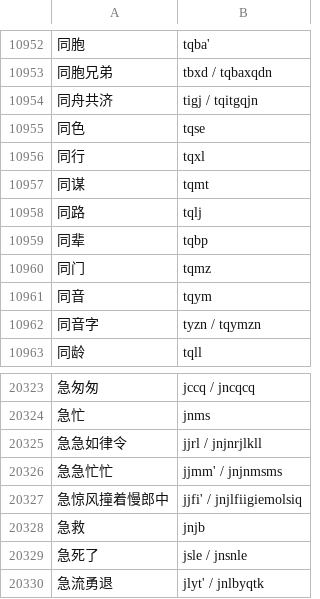
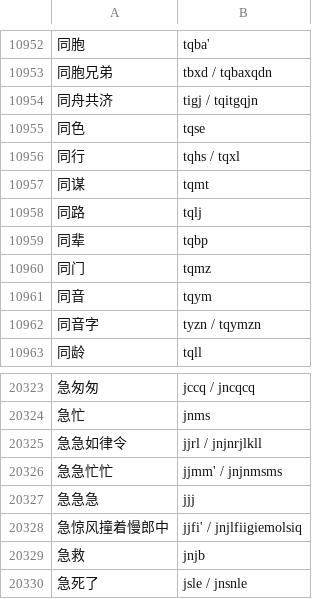
Before and after one commit to 77gc/thmy, a TSV file: rime/thmy_code_lookup.tsv, drawn as a sheet; only a part is shown, gaps mark what is left out; the shorter side is filled out with more unchanged rows; the diff names each change by its address in the sheet, - before the commit and + after, or states it on an @@ line.

```diff
--- a/rime/thmy_code_lookup.tsv
+++ b/rime/thmy_code_lookup.tsv
-B10956: tqxl
+B10956: tqhs / tqxl
+row 20327: 急急急 | jjj
```
Also changed, not shown: data/thmy_custom.tsv, 10 other files.
